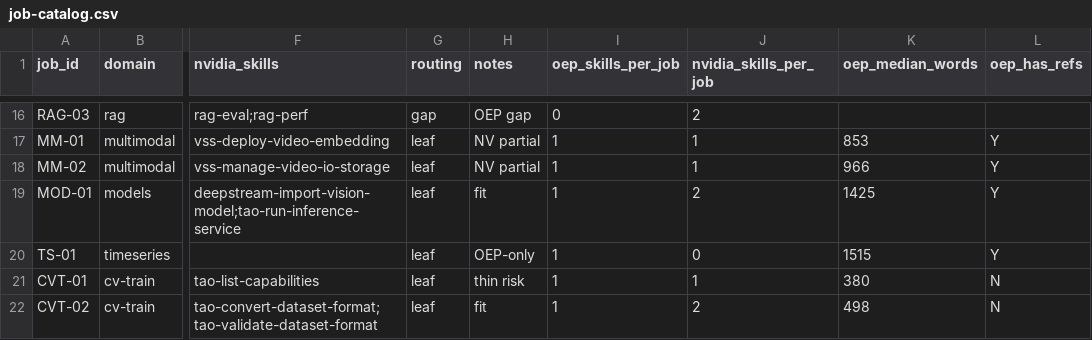
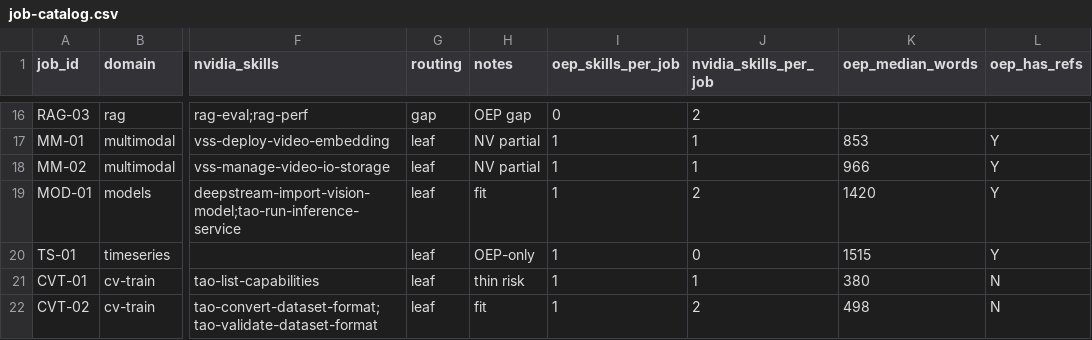
Before and after one commit to open-edge-platform/skills, a CSV file: docs/data/job-catalog.csv, drawn as a sheet; only a part is shown, gaps mark what is left out; the diff covers the shown part only; the diff names each change by its address in the sheet, - before the commit and + after, or states it on an @@ line.

```diff
--- a/docs/data/job-catalog.csv
+++ b/docs/data/job-catalog.csv
-K19 (oep_median_words): 1425
+K19 (oep_median_words): 1420
```
Also changed, not shown: 2 added rows and 7 edited cells elsewhere in this file, 2 other files.
